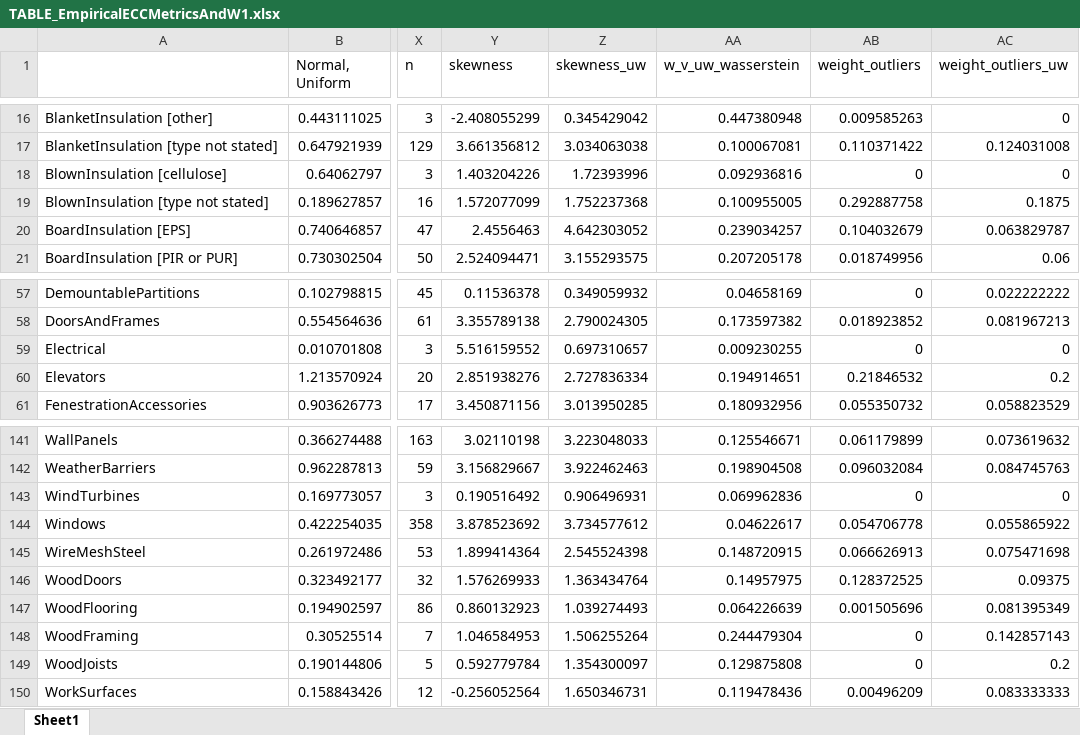
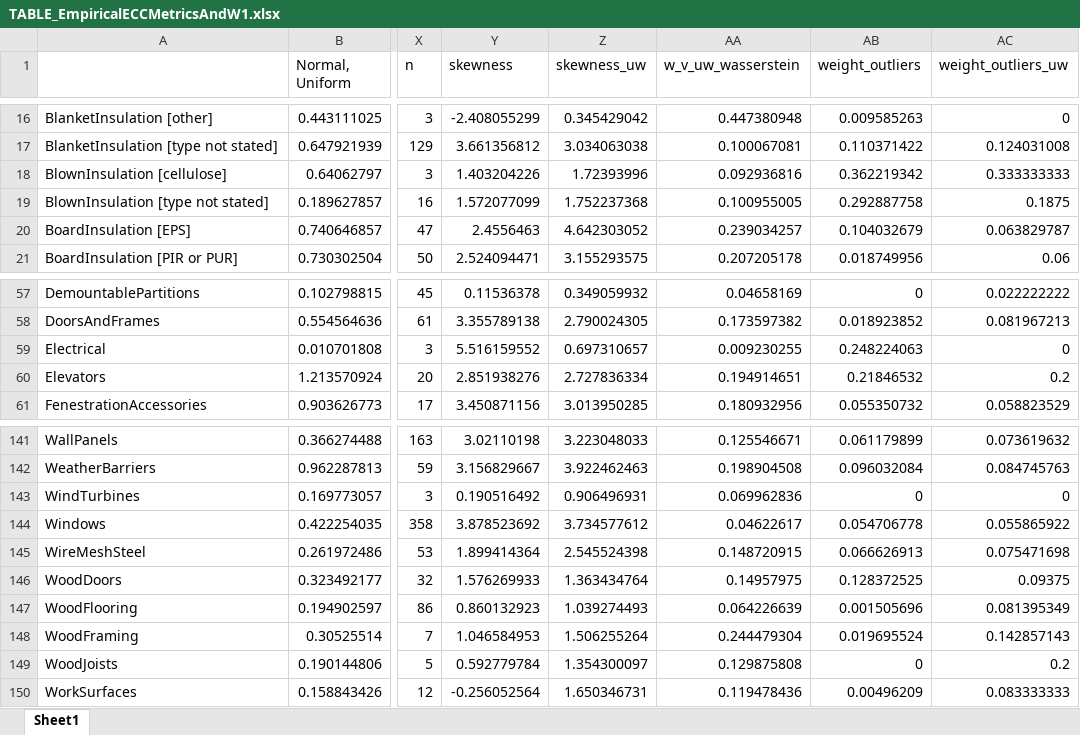
Before and after one commit to mtorres2941/CompareUQMethods, an Excel workbook: outputs/tables/TABLE_EmpiricalECCMetricsAndW1.xlsx, sheet Sheet1, drawn as a sheet; only a part is shown, gaps mark what is left out; values as stored, in another font and other column widths than the file's, no borders; the diff names each change by its address in the sheet, - before the commit and + after, or states it on an @@ line.

```diff
--- a/outputs/tables/TABLE_EmpiricalECCMetricsAndW1.xlsx (sheet Sheet1)
+++ b/outputs/tables/TABLE_EmpiricalECCMetricsAndW1.xlsx (sheet Sheet1)
-AB18 (weight_outliers): 0
+AB18 (weight_outliers): 0.362219342
-AC18 (weight_outliers_uw): 0
+AC18 (weight_outliers_uw): 0.333333333
-AB59 (weight_outliers): 0
+AB59 (weight_outliers): 0.248224063
-AB148 (weight_outliers): 0
+AB148 (weight_outliers): 0.019695524
```
Also changed, not shown: outputs/tables/TABLE_EmpiricalECCMetrics.xlsx, 34 other files.
